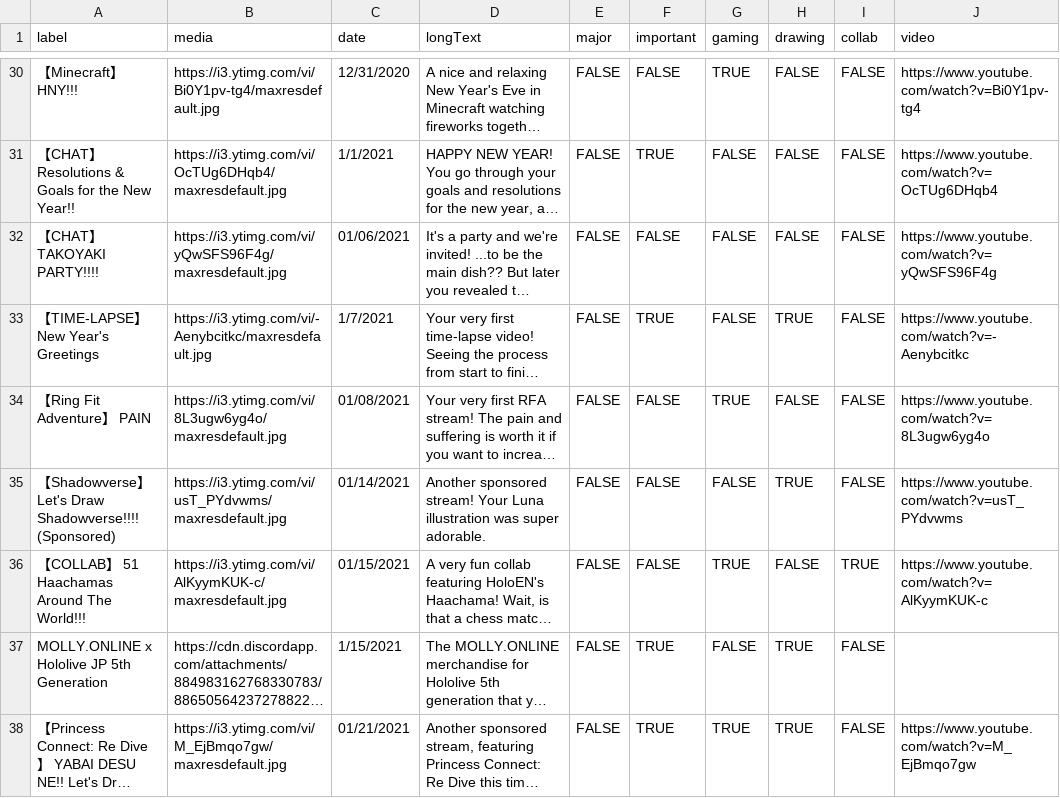
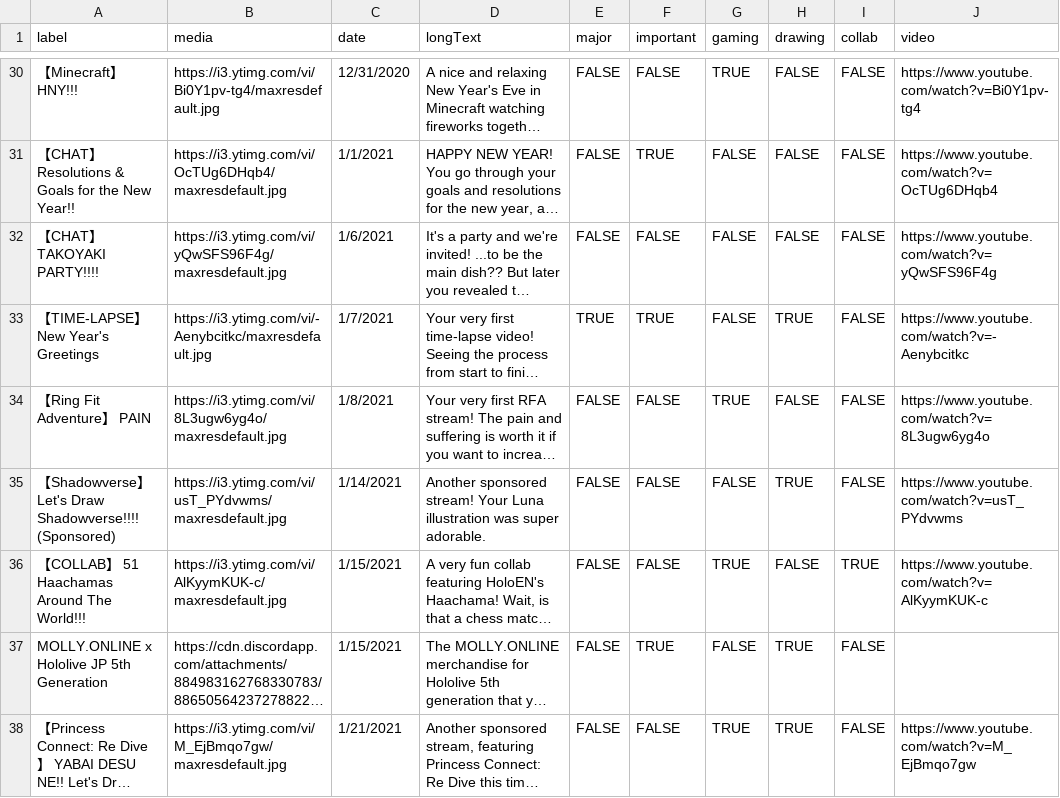
Before and after one commit to yu-yu-yu-yu-yu/Ina-aniniversary-project, a CSV file: src/static/Ina Anniversary Milestones.csv, drawn as a sheet; only a part is shown, gaps mark what is left out; long unchanged cells end in …; the diff covers the shown part only; the diff names each change by its address in the sheet, - before the commit and + after, or states it on an @@ line.

```diff
--- a/src/static/Ina Anniversary Milestones.csv
+++ b/src/static/Ina Anniversary Milestones.csv
-C32 (date): 01/06/2021
+C32 (date): 1/6/2021
-E33 (major): FALSE
+E33 (major): TRUE
-C34 (date): 01/08/2021
+C34 (date): 1/8/2021
-C35 (date): 01/14/2021
+C35 (date): 1/14/2021
-C36 (date): 01/15/2021
+C36 (date): 1/15/2021
-C38 (date): 01/21/2021
+C38 (date): 1/21/2021
-F38 (important): TRUE
+F38 (important): FALSE
```
Also changed, not shown: 3 added rows, 2 removed rows, 1 moved row and 28 edited cells elsewhere in this file, 1 other file.
